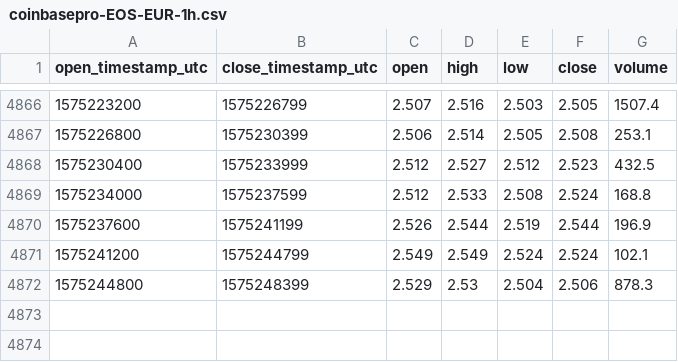
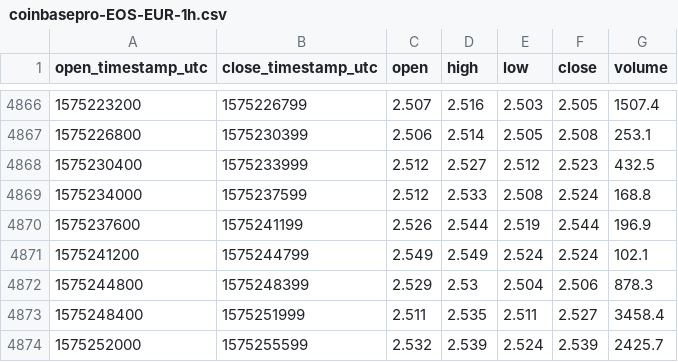
Before and after one commit to cryptobigbro/coinbasepro-EOS-EUR, a CSV file: coinbasepro-EOS-EUR-1h.csv, drawn as a sheet; only a part is shown, gaps mark what is left out; the diff names each change by its address in the sheet, - before the commit and + after, or states it on an @@ line.

Commit message:
Update OHLCV data.

```diff
--- a/coinbasepro-EOS-EUR-1h.csv
+++ b/coinbasepro-EOS-EUR-1h.csv
+row 4873: 1575248400 | 1575251999 | 2.511 | 2.535 | 2.511 | 2.527 | 3458.4
+row 4874: 1575252000 | 1575255599 | 2.532 | 2.539 | 2.524 | 2.539 | 2425.7
```
